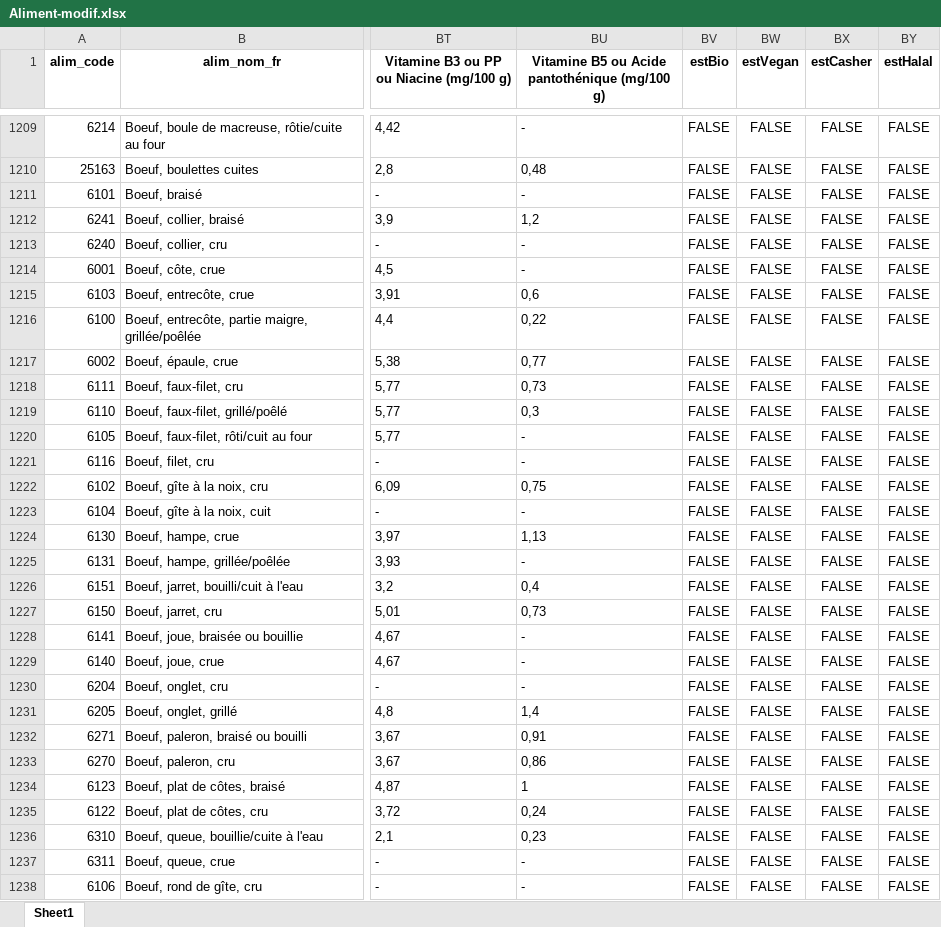
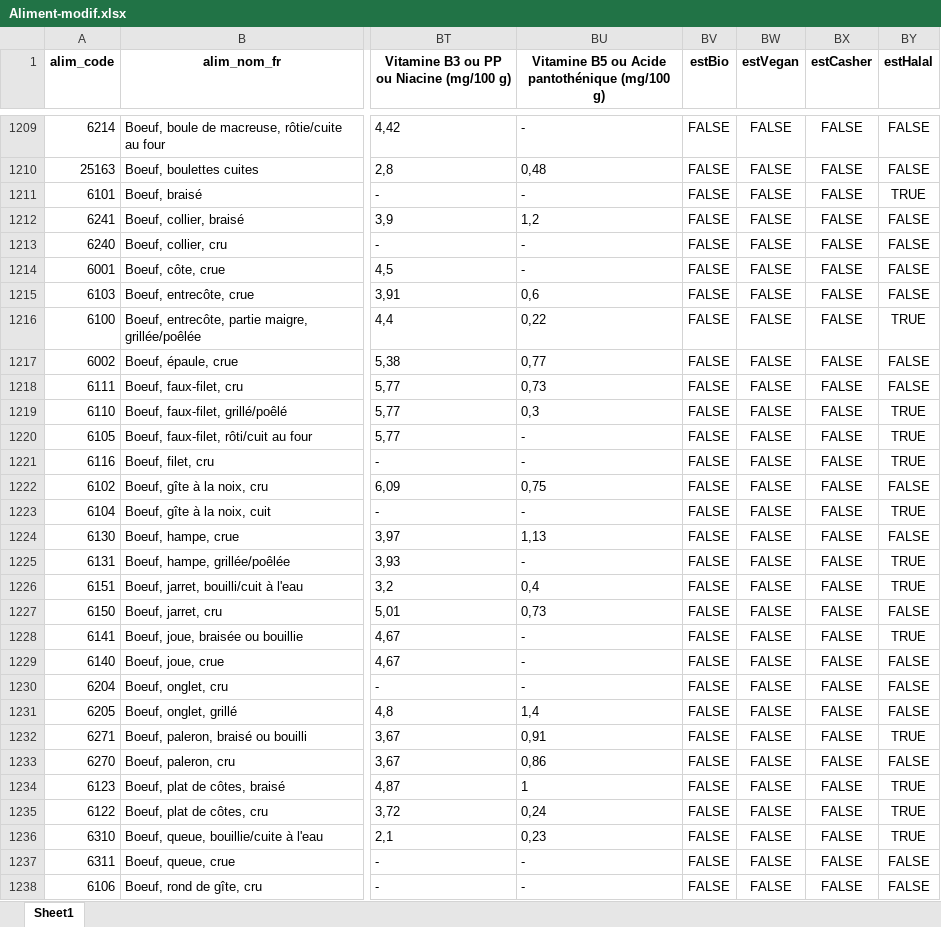
Before and after one commit to A2drien/SAE-Sondage-Periode-A-2022-2023, an Excel workbook: Aliment-modif.xlsx, sheet Sheet1, drawn as a sheet; only a part is shown, gaps mark what is left out; values as stored, in another font and other column widths than the file's, no borders; the diff covers the shown part only; the diff names each change by its address in the sheet, - before the commit and + after, or states it on an @@ line.

```diff
--- a/Aliment-modif.xlsx (sheet Sheet1)
+++ b/Aliment-modif.xlsx (sheet Sheet1)
-BY1211 (estHalal): FALSE
+BY1211 (estHalal): TRUE
-BY1216 (estHalal): FALSE
+BY1216 (estHalal): TRUE
-BY1219:BY1221 (estHalal): FALSE
+BY1219:BY1221 (estHalal): TRUE
-BY1223 (estHalal): FALSE
+BY1223 (estHalal): TRUE
-BY1225:BY1226 (estHalal): FALSE
+BY1225:BY1226 (estHalal): TRUE
-BY1228 (estHalal): FALSE
+BY1228 (estHalal): TRUE
-BY1232 (estHalal): FALSE
+BY1232 (estHalal): TRUE
-BY1234:BY1236 (estHalal): FALSE
+BY1234:BY1236 (estHalal): TRUE
```
Also changed, not shown: 85 edited cells elsewhere in this sheet, 2 other files.
